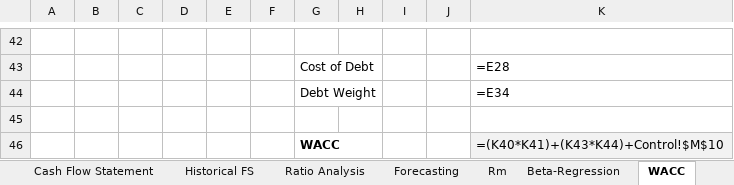
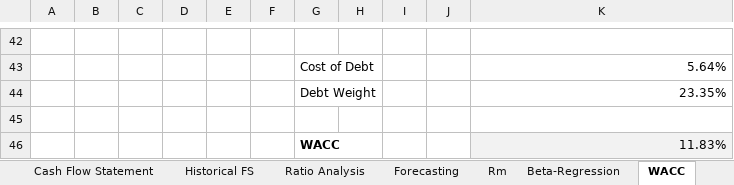
Before and after one commit to lovish052003-commits/valuation--terminal, an Excel workbook: exports/TATAMOTORS_Valuation_Model.xlsx, sheet WACC, drawn as a sheet; only a part is shown, gaps mark what is left out; values as stored, in another font and other column widths than the file's, no borders; formulas without a stored value are shown as written; charts and pictures not drawn; the diff covers the shown part only; the diff names each change by its address in the sheet, - before the commit and + after, or states it on an @@ line.

```diff
--- a/exports/TATAMOTORS_Valuation_Model.xlsx (sheet WACC)
+++ b/exports/TATAMOTORS_Valuation_Model.xlsx (sheet WACC)
-K43: =E28
+K43: 5.64%
-K44: =E34
+K44: 23.35%
-K46: =(K40*K41)+(K43*K44)+Control!$M$10
+K46: 11.83%
```
Also changed, not shown: 13 added rows, 13 removed rows and 6 edited cells elsewhere in this sheet, sheet Beta-Regression, sheet Raw FS, sheet Raw Data, sheet Historical FS, sheet Data Sheet, sheet Common Size Statement, 14 more sheets, other sheet tabs, formulas that keep their value, charts or pictures, 3 other files.
